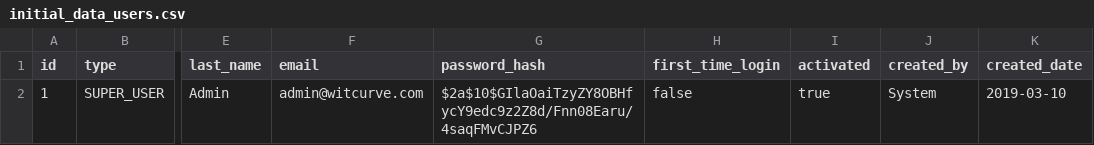
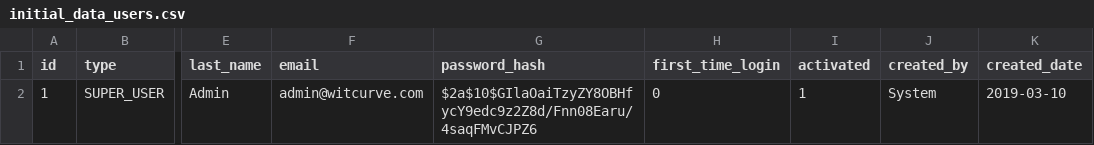
Before and after one commit to skthad/witcurve-api, a CSV file: src/main/resources/config/liquibase/initial_data_users.csv, drawn as a sheet; only a part is shown, gaps mark what is left out; the diff names each change by its address in the sheet, - before the commit and + after, or states it on an @@ line.

```diff
--- a/src/main/resources/config/liquibase/initial_data_users.csv
+++ b/src/main/resources/config/liquibase/initial_data_users.csv
-H2 (first_time_login): false
+H2 (first_time_login): 0
-I2 (activated): true
+I2 (activated): 1
```
Also changed, not shown: 43 other files.
